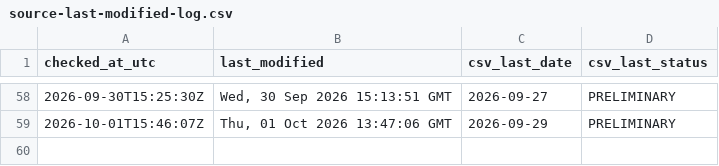
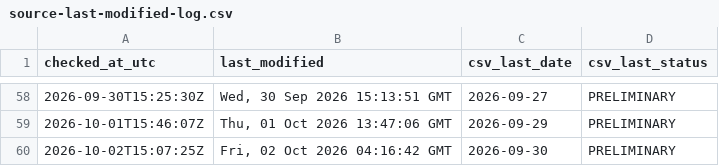
Before and after one commit to ArmandDelessert/ClimateChange, a CSV file: climate-spiral/data/source-last-modified-log.csv, drawn as a sheet; only a part is shown, gaps mark what is left out.

```diff
--- a/climate-spiral/data/source-last-modified-log.csv
+++ b/climate-spiral/data/source-last-modified-log.csv
@@ -59 +59,2 @@ checked_at_utc,last_modified,csv_last_date,csv_last_status
 2026-10-01T15:46:07Z,"Thu, 01 Oct 2026 13:47:06 GMT",2026-09-29,PRELIMINARY
+2026-10-02T15:07:25Z,"Fri, 02 Oct 2026 04:16:42 GMT",2026-09-30,PRELIMINARY
```
Also changed, not shown: 1 other file.
